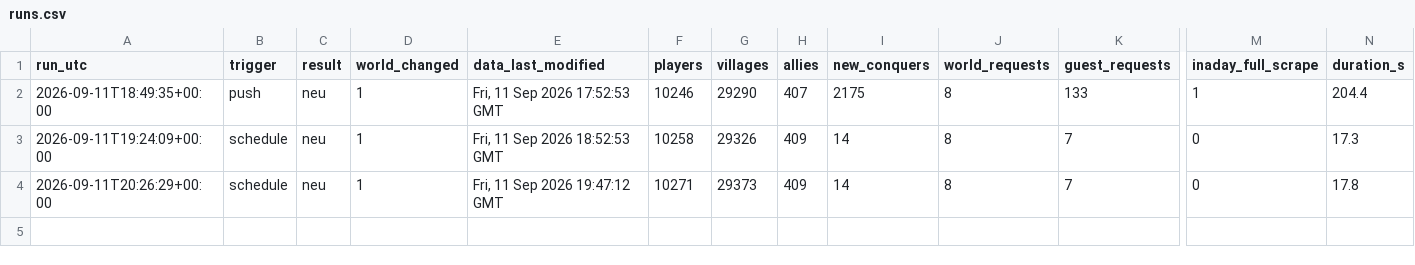
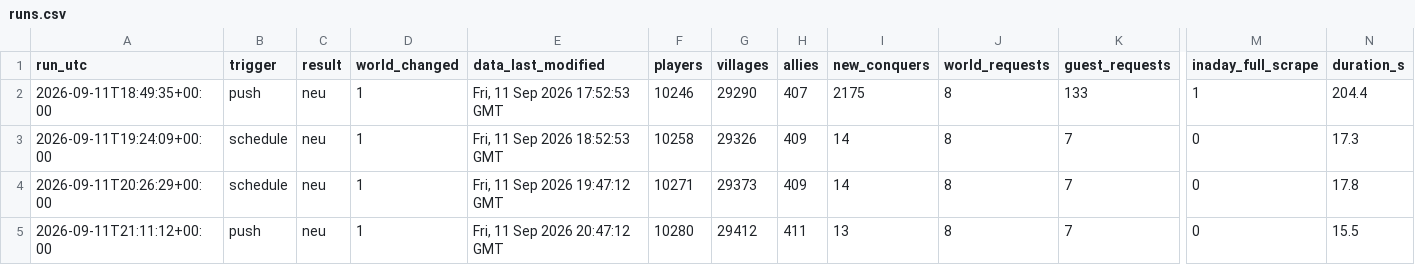
Before and after one commit to brisk-one/Karte259, a CSV file: data/runs.csv, drawn as a sheet; only a part is shown, gaps mark what is left out; rows hold the shown columns only; the diff names each change by its address in the sheet, - before the commit and + after, or states it on an @@ line.

```diff
--- a/data/runs.csv
+++ b/data/runs.csv
+row 5: 2026-09-11T21:11:12+00:00 | push | neu | 1 | Fri, 11 Sep 2026 20:47:12 GMT | 10280 | 29412 | 411 | 13 | 8 | 7 | 0 | 15.5
```
Also changed, not shown: data/conquers/2026-09.csv, data/latest/allies.csv, 3 other files.
